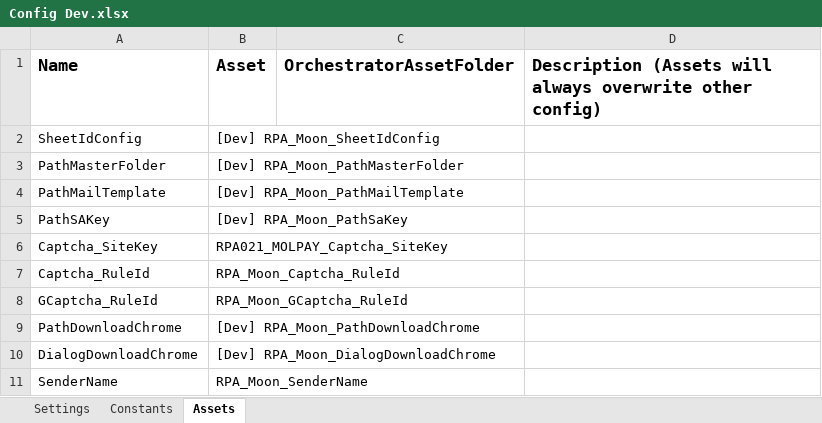
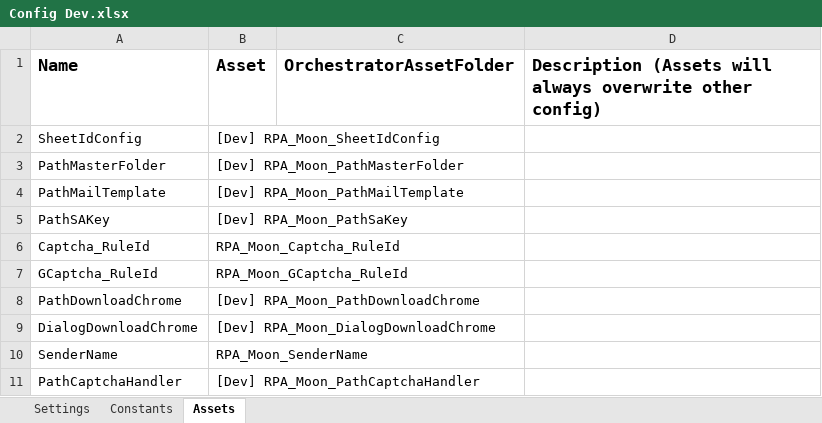
Before and after one commit to v-rifqipinasthika/dataautomation_personal, an Excel workbook: Traveloka_DataAutomation_Portal_Cybersourcevietin/Data/Config Dev.xlsx, sheet Assets, drawn as a sheet; values as stored, in another font and other column widths than the file's, no borders; removed rows and columns are numbered as before the commit, all else as after; the diff names each change by its address in the sheet, - before the commit and + after, or states it on an @@ line.

```diff
--- a/Traveloka_DataAutomation_Portal_Cybersourcevietin/Data/Config Dev.xlsx (sheet Assets)
+++ b/Traveloka_DataAutomation_Portal_Cybersourcevietin/Data/Config Dev.xlsx (sheet Assets)
-row 6: Captcha_SiteKey | RPA021_MOLPAY_Captcha_SiteKey
+row 11: PathCaptchaHandler | [Dev] RPA_Moon_PathCaptchaHandler
```
Also changed, not shown: sheet Settings, Traveloka_DataAutomation_Portal_Seveneleven/Data/Config Dev.xlsx, 24 other files.
